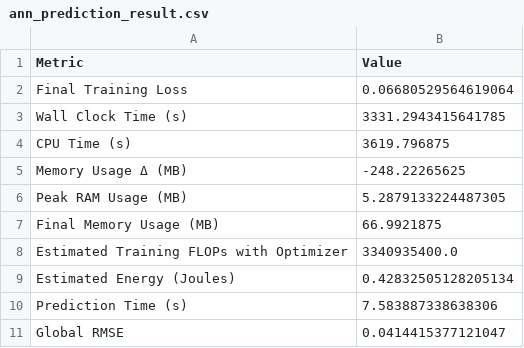
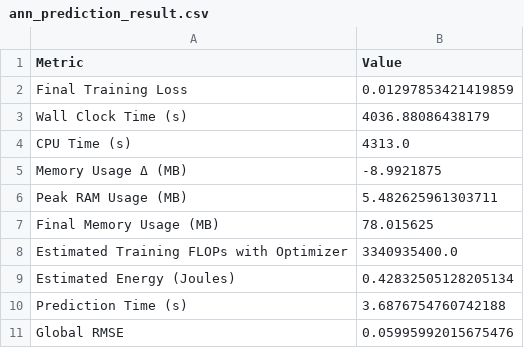
Before and after one commit to NgWJ422/Battery_SoC_Estimation_Using_RSNN, a CSV file: ann_soc_estimation_batch1/ann_prediction_result.csv, drawn as a sheet.

```diff
--- a/ann_soc_estimation_batch1/ann_prediction_result.csv
+++ b/ann_soc_estimation_batch1/ann_prediction_result.csv
@@ -1,11 +1,11 @@
 Metric,Value
-Final Training Loss,0.06680529564619064
-Wall Clock Time (s),3331.2943415641785
-CPU Time (s),3619.796875
-Memory Usage Δ (MB),-248.22265625
-Peak RAM Usage (MB),5.2879133224487305
-Final Memory Usage (MB),66.9921875
+Final Training Loss,0.01297853421419859
+Wall Clock Time (s),4036.88086438179
+CPU Time (s),4313.0
+Memory Usage Δ (MB),-8.9921875
+Peak RAM Usage (MB),5.482625961303711
+Final Memory Usage (MB),78.015625
 Estimated Training FLOPs with Optimizer,3340935400.0
 Estimated Energy (Joules),0.42832505128205134
-Prediction Time (s),7.583887338638306
-Global RMSE,0.0414415377121047
+Prediction Time (s),3.6876754760742188
+Global RMSE,0.05995992015675476
```
Also changed, not shown: ann_soc_estimation_batch32/ann_prediction_result.csv, 12 other files.
